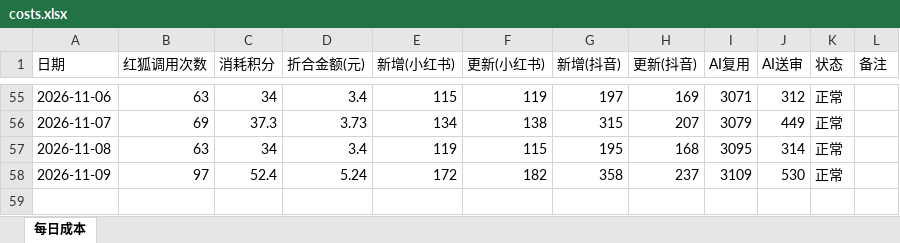
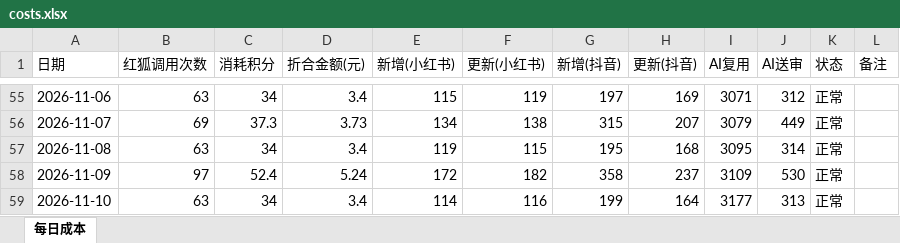
Before and after one commit to nomasterpiecenow/xhs-tracker, an Excel workbook: costs.xlsx, sheet 每日成本, drawn as a sheet; only a part is shown, gaps mark what is left out; values as stored, in another font and other column widths than the file's, no borders; the diff names each change by its address in the sheet, - before the commit and + after, or states it on an @@ line.

```diff
--- a/costs.xlsx (sheet 每日成本)
+++ b/costs.xlsx (sheet 每日成本)
+row 59: 2026-11-10 | 63 | 34 | 3.4 | 114 | 116 | 199 | 164 | 3177 | 313 | 正常
```
Also changed, not shown: 2 other files.
